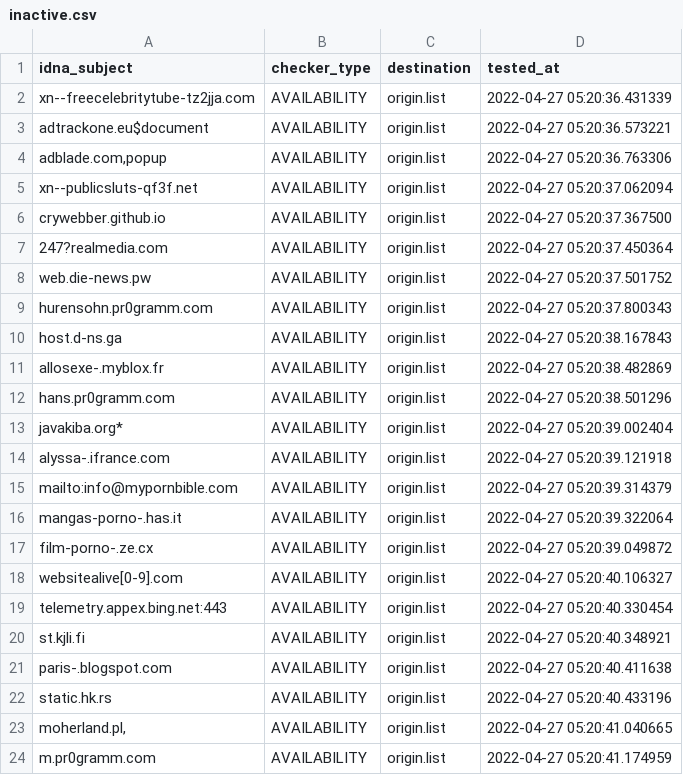
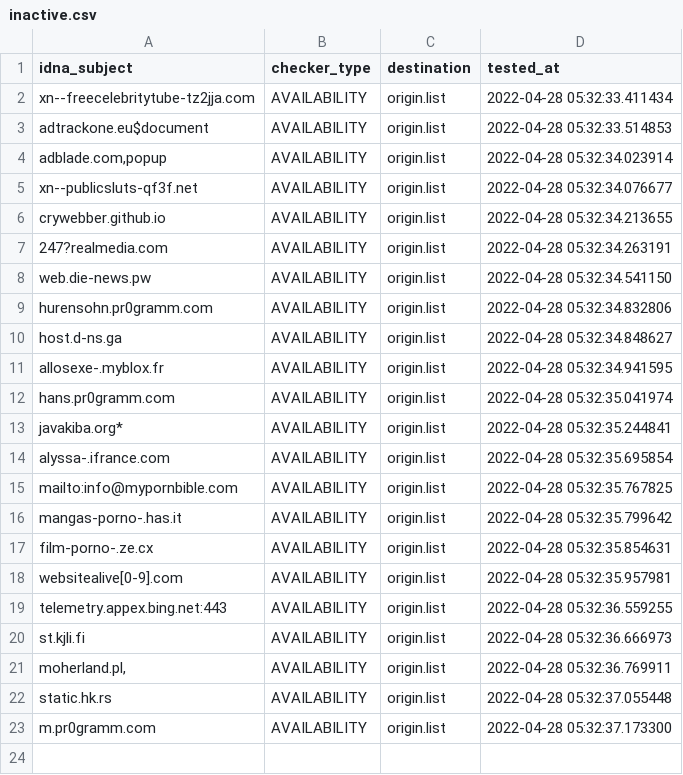
Before and after one commit to dead-hosts/repository-structure, a CSV file: .pyfunceble/inactive.csv, drawn as a sheet.

```diff
--- a/.pyfunceble/inactive.csv
+++ b/.pyfunceble/inactive.csv
@@ -1,24 +1,23 @@
 idna_subject,checker_type,destination,tested_at
-xn--freecelebritytube-tz2jja.com,AVAILABILITY,origin.list,2022-04-27 05:20:36.431339
-adtrackone.eu$document,AVAILABILITY,origin.list,2022-04-27 05:20:36.573221
-"adblade.com,popup",AVAILABILITY,origin.list,2022-04-27 05:20:36.763306
-xn--publicsluts-qf3f.net,AVAILABILITY,origin.list,2022-04-27 05:20:37.062094
-crywebber.github.io,AVAILABILITY,origin.list,2022-04-27 05:20:37.367500
-247?realmedia.com,AVAILABILITY,origin.list,2022-04-27 05:20:37.450364
-web.die-news.pw,AVAILABILITY,origin.list,2022-04-27 05:20:37.501752
-hurensohn.pr0gramm.com,AVAILABILITY,origin.list,2022-04-27 05:20:37.800343
-host.d-ns.ga,AVAILABILITY,origin.list,2022-04-27 05:20:38.167843
-allosexe-.myblox.fr,AVAILABILITY,origin.list,2022-04-27 05:20:38.482869
-hans.pr0gramm.com,AVAILABILITY,origin.list,2022-04-27 05:20:38.501296
-javakiba.org*,AVAILABILITY,origin.list,2022-04-27 05:20:39.002404
-alyssa-.ifrance.com,AVAILABILITY,origin.list,2022-04-27 05:20:39.121918
-mailto:info@mypornbible.com,AVAILABILITY,origin.list,2022-04-27 05:20:39.314379
-mangas-porno-.has.it,AVAILABILITY,origin.list,2022-04-27 05:20:39.322064
-film-porno-.ze.cx,AVAILABILITY,origin.list,2022-04-27 05:20:39.049872
-websitealive[0-9].com,AVAILABILITY,origin.list,2022-04-27 05:20:40.106327
-telemetry.appex.bing.net:443,AVAILABILITY,origin.list,2022-04-27 05:20:40.330454
-st.kjli.fi,AVAILABILITY,origin.list,2022-04-27 05:20:40.348921
-paris-.blogspot.com,AVAILABILITY,origin.list,2022-04-27 05:20:40.411638
-static.hk.rs,AVAILABILITY,origin.list,2022-04-27 05:20:40.433196
-"moherland.pl,",AVAILABILITY,origin.list,2022-04-27 05:20:41.040665
-m.pr0gramm.com,AVAILABILITY,origin.list,2022-04-27 05:20:41.174959
+xn--freecelebritytube-tz2jja.com,AVAILABILITY,origin.list,2022-04-28 05:32:33.411434
+adtrackone.eu$document,AVAILABILITY,origin.list,2022-04-28 05:32:33.514853
+"adblade.com,popup",AVAILABILITY,origin.list,2022-04-28 05:32:34.023914
+xn--publicsluts-qf3f.net,AVAILABILITY,origin.list,2022-04-28 05:32:34.076677
+crywebber.github.io,AVAILABILITY,origin.list,2022-04-28 05:32:34.213655
+247?realmedia.com,AVAILABILITY,origin.list,2022-04-28 05:32:34.263191
+web.die-news.pw,AVAILABILITY,origin.list,2022-04-28 05:32:34.541150
+hurensohn.pr0gramm.com,AVAILABILITY,origin.list,2022-04-28 05:32:34.832806
+host.d-ns.ga,AVAILABILITY,origin.list,2022-04-28 05:32:34.848627
+allosexe-.myblox.fr,AVAILABILITY,origin.list,2022-04-28 05:32:34.941595
+hans.pr0gramm.com,AVAILABILITY,origin.list,2022-04-28 05:32:35.041974
+javakiba.org*,AVAILABILITY,origin.list,2022-04-28 05:32:35.244841
+alyssa-.ifrance.com,AVAILABILITY,origin.list,2022-04-28 05:32:35.695854
+mailto:info@mypornbible.com,AVAILABILITY,origin.list,2022-04-28 05:32:35.767825
+mangas-porno-.has.it,AVAILABILITY,origin.list,2022-04-28 05:32:35.799642
+film-porno-.ze.cx,AVAILABILITY,origin.list,2022-04-28 05:32:35.854631
+websitealive[0-9].com,AVAILABILITY,origin.list,2022-04-28 05:32:35.957981
+telemetry.appex.bing.net:443,AVAILABILITY,origin.list,2022-04-28 05:32:36.559255
+st.kjli.fi,AVAILABILITY,origin.list,2022-04-28 05:32:36.666973
+"moherland.pl,",AVAILABILITY,origin.list,2022-04-28 05:32:36.769911
+static.hk.rs,AVAILABILITY,origin.list,2022-04-28 05:32:37.055448
+m.pr0gramm.com,AVAILABILITY,origin.list,2022-04-28 05:32:37.173300
```
Also changed, not shown: 13 other files.
